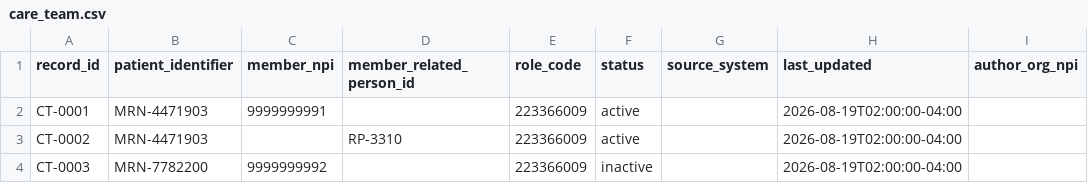
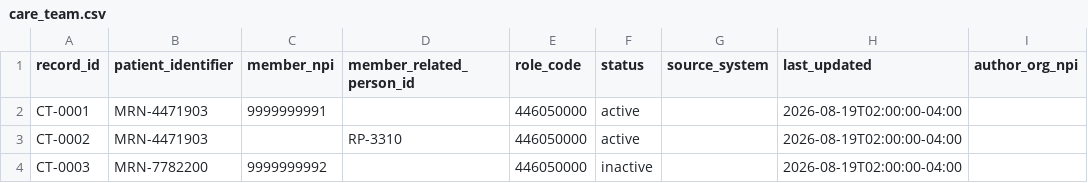
Before and after one commit to HealthSamurai/payerbox-docs, a CSV file: assets/data-integration/care_team.csv, drawn as a sheet; only a part is shown; the diff names each change by its address in the sheet, - before the commit and + after, or states it on an @@ line.

```diff
--- a/assets/data-integration/care_team.csv
+++ b/assets/data-integration/care_team.csv
-E2:E4 (role_code): 223366009
+E2:E4 (role_code): 446050000
```
Also changed, not shown: assets/data-integration/clinical_observations.csv, assets/data-integration/goals.csv, 11 other files.
